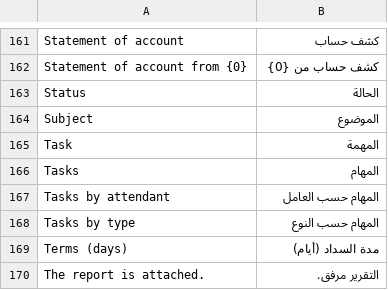
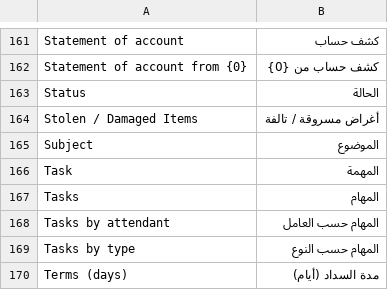
Before and after one commit to Kamra-PMS/kamra-pms, a CSV file: kamra/translations/ar.csv, drawn as a sheet; only a part is shown, gaps mark what is left out; the shorter side is filled out with more unchanged rows; the diff names each change by its address in the sheet, - before the commit and + after, or states it on an @@ line.

```diff
--- a/kamra/translations/ar.csv
+++ b/kamra/translations/ar.csv
+row 164: Stolen / Damaged Items | أغراض مسروقة / تالفة
```
Also changed, not shown: kamra/translations/es.csv, kamra/translations/hi.csv, 26 other files.
